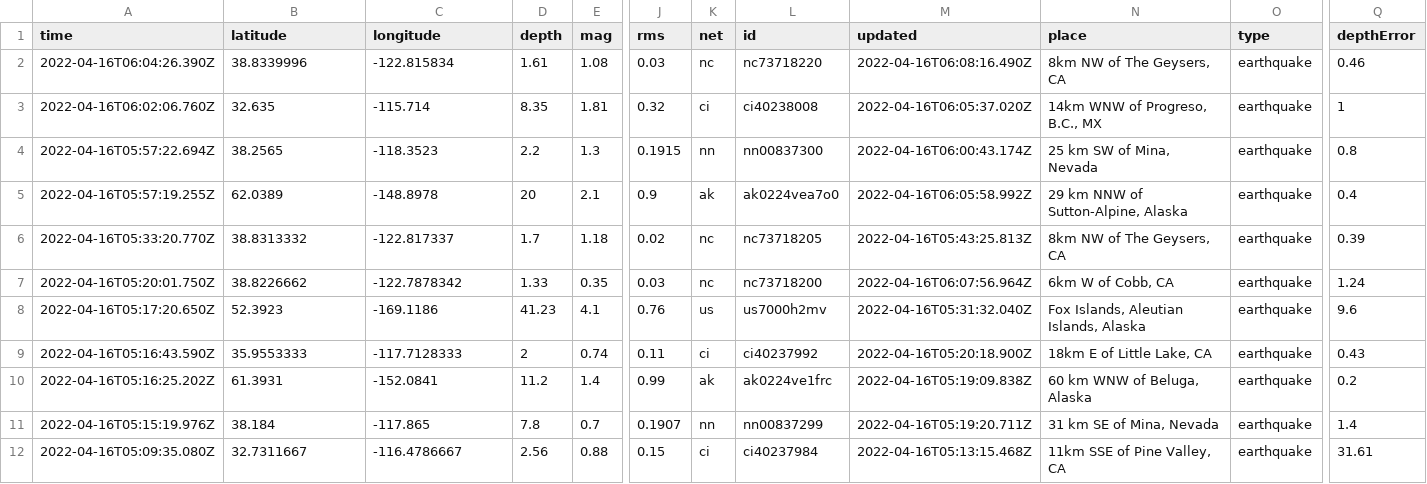
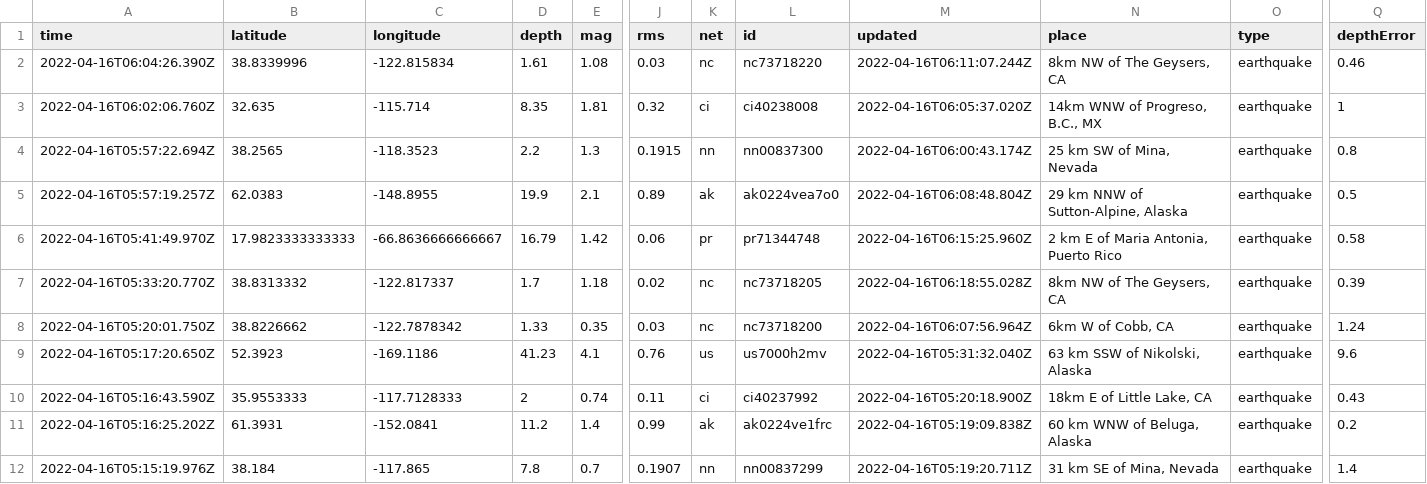
Before and after one commit to invisibae/nicar22-github-actions, a CSV file: usgs_current.csv, drawn as a sheet; only a part is shown, gaps mark what is left out; the shorter side is filled out with more unchanged rows; addresses are those after the commit; rows hold the shown columns only; the diff covers the shown part only; the diff names each change by its address in the sheet, - before the commit and + after, or states it on an @@ line.

```diff
--- a/usgs_current.csv
+++ b/usgs_current.csv
-M2 (updated): 2022-04-16T06:08:16.490Z
+M2 (updated): 2022-04-16T06:11:07.244Z
-A5 (time): 2022-04-16T05:57:19.255Z
+A5 (time): 2022-04-16T05:57:19.257Z
-B5 (latitude): 62.0389
+B5 (latitude): 62.0383
-C5 (longitude): -148.8978
+C5 (longitude): -148.8955
-D5 (depth): 20
+D5 (depth): 19.9
-J5 (rms): 0.9
+J5 (rms): 0.89
-M5 (updated): 2022-04-16T06:05:58.992Z
+M5 (updated): 2022-04-16T06:08:48.804Z
-Q5 (depthError): 0.4
+Q5 (depthError): 0.5
+row 6: 2022-04-16T05:41:49.970Z | 17.9823333333333 | -66.8636666666667 | 16.79 | 1.42 | 0.06 | pr | pr71344748 | 2022-04-16T06:15:25.960Z | 2 km E of Maria Antonia, Puerto Rico | earthquake | 0.58
-M7 (updated): 2022-04-16T05:43:25.813Z
+M7 (updated): 2022-04-16T06:18:55.028Z
-N9 (place): Fox Islands, Aleutian Islands, Alaska
+N9 (place): 63 km SSW of Nikolski, Alaska
```
Also changed, not shown: 3 added rows, 1 removed row and 9 edited cells elsewhere in this file, 1 other file.
